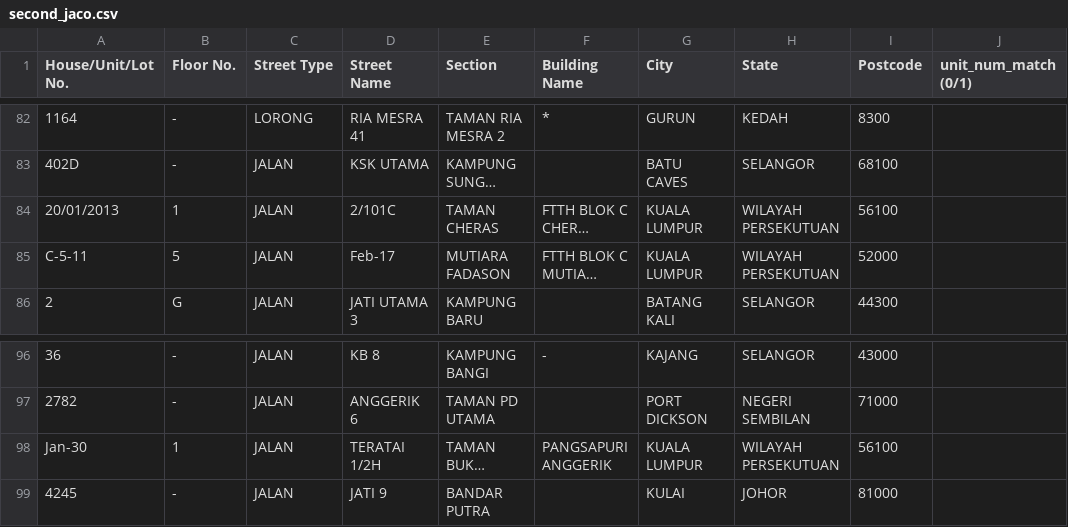
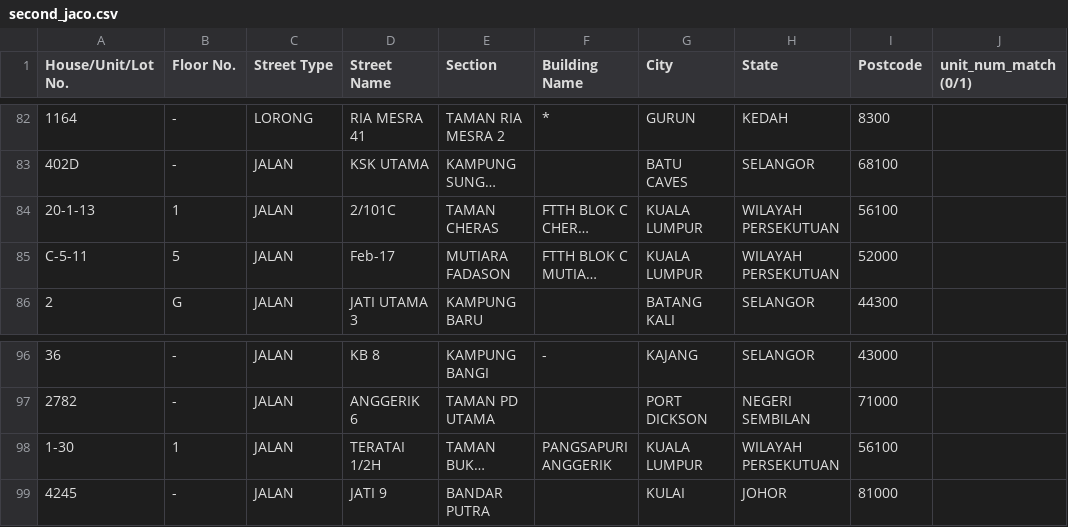
Before and after one commit to humancalledhans/jaco-hans-tm-coverage-automation, a CSV file: second_jaco.csv, drawn as a sheet; only a part is shown, gaps mark what is left out; long unchanged cells end in …; the diff covers the shown part only; the diff names each change by its address in the sheet, - before the commit and + after, or states it on an @@ line.

```diff
--- a/second_jaco.csv
+++ b/second_jaco.csv
-A84 (House/Unit/Lot No.): 20/01/2013
+A84 (House/Unit/Lot No.): 20-1-13
-A98 (House/Unit/Lot No.): Jan-30
+A98 (House/Unit/Lot No.): 1-30
```
Also changed, not shown: 9 edited cells elsewhere in this file, 22 other files.
